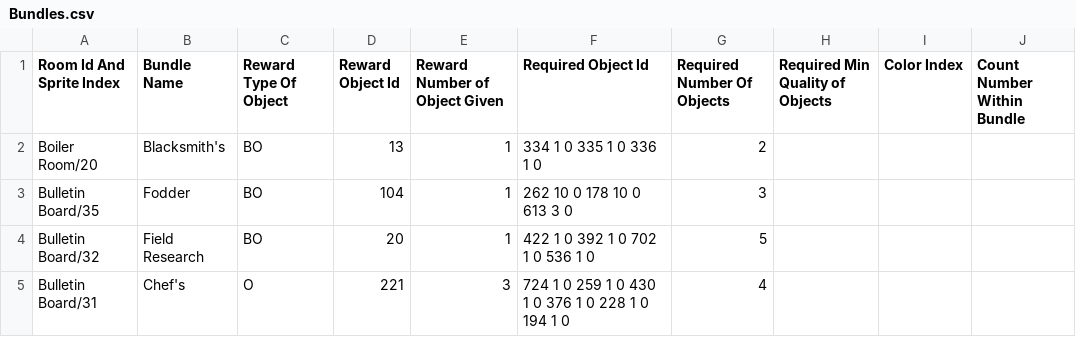
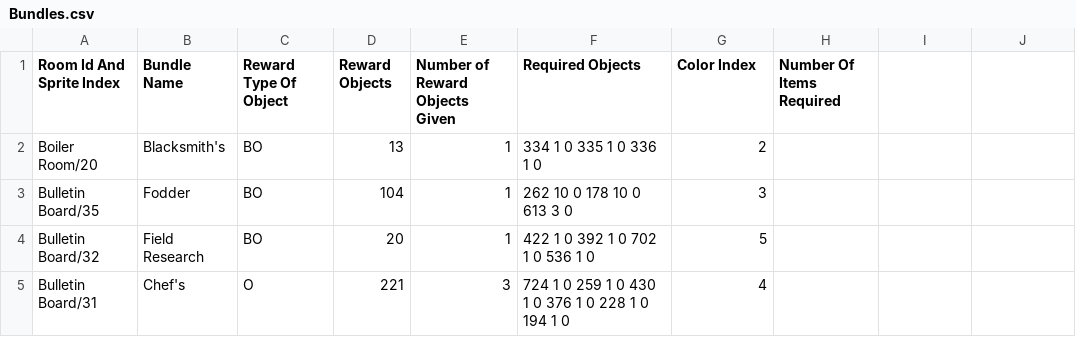
Before and after one commit to aftonsteps/stardewdata, a CSV file: Bundles.csv, drawn as a sheet; only a part is shown; the diff names each change by its address in the sheet, - before the commit and + after, or states it on an @@ line.

Commit message:
Fixed bundles required objects
- Fixed bundles required objects to list all required objects not just
first three

```diff
--- a/Bundles.csv
+++ b/Bundles.csv
-D1: Reward Object Id
+D1: Reward Objects
-E1: Reward Number of Object Given
+E1: Number of Reward Objects Given
-F1: Required Object Id
+F1: Required Objects
-G1: Required Number Of Objects
+G1: Color Index
-H1: Required Min Quality of Objects
+H1: Number Of Items Required
-I1: Color Index
+I1: (empty)
-J1: Count Number Within Bundle
+J1: (empty)
```
Also changed, not shown: 3 other files.
